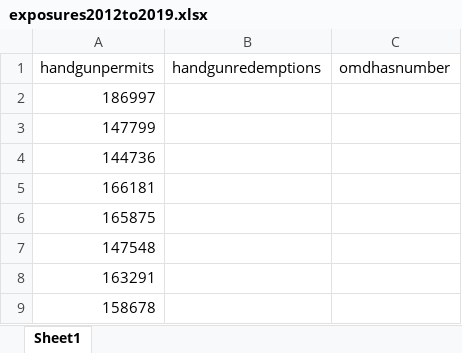
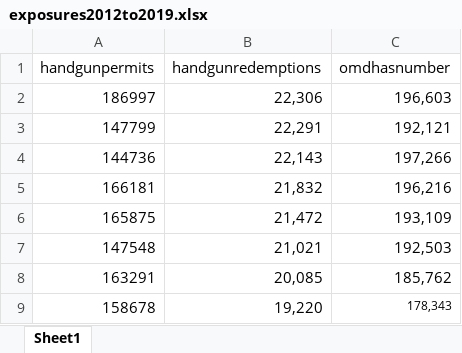
Before and after one commit to AcademicSources/rcloud, an Excel workbook: exposures2012to2019.xlsx, sheet Sheet1, drawn as a sheet; values as stored, in another font and other column widths than the file's, no borders; the diff names each change by its address in the sheet, - before the commit and + after, or states it on an @@ line.

```diff
--- a/exposures2012to2019.xlsx (sheet Sheet1)
+++ b/exposures2012to2019.xlsx (sheet Sheet1)
-B2 (handgunredemptions): (empty)
+B2 (handgunredemptions): 22,306
-C2 (omdhasnumber): (empty)
+C2 (omdhasnumber): 196,603
-B3 (handgunredemptions): (empty)
+B3 (handgunredemptions): 22,291
-C3 (omdhasnumber): (empty)
+C3 (omdhasnumber): 192,121
-B4 (handgunredemptions): (empty)
+B4 (handgunredemptions): 22,143
-C4 (omdhasnumber): (empty)
+C4 (omdhasnumber): 197,266
-B5 (handgunredemptions): (empty)
+B5 (handgunredemptions): 21,832
-C5 (omdhasnumber): (empty)
+C5 (omdhasnumber): 196,216
-B6 (handgunredemptions): (empty)
+B6 (handgunredemptions): 21,472
-C6 (omdhasnumber): (empty)
+C6 (omdhasnumber): 193,109
-B7 (handgunredemptions): (empty)
+B7 (handgunredemptions): 21,021
-C7 (omdhasnumber): (empty)
+C7 (omdhasnumber): 192,503
-B8 (handgunredemptions): (empty)
+B8 (handgunredemptions): 20,085
-C8 (omdhasnumber): (empty)
+C8 (omdhasnumber): 185,762
-B9 (handgunredemptions): (empty)
+B9 (handgunredemptions): 19,220
-C9 (omdhasnumber): (empty)
+C9 (omdhasnumber): 178,343
```
Also changed, not shown: 1 other file.
